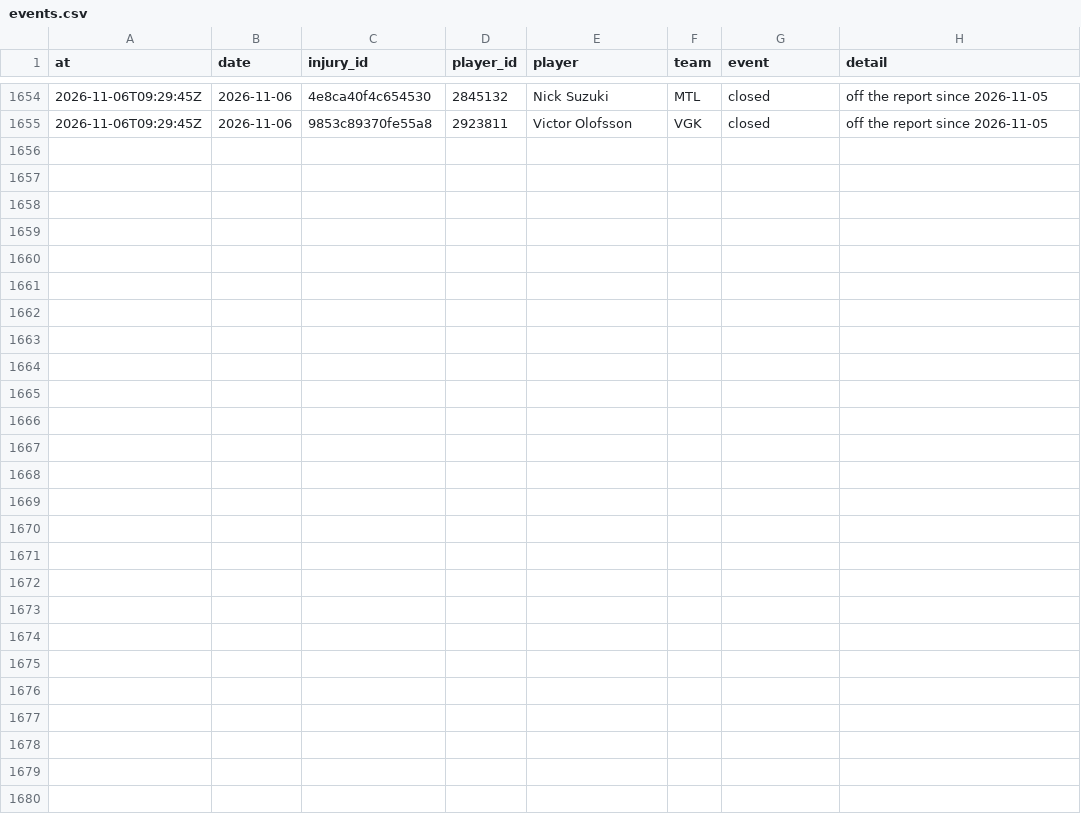
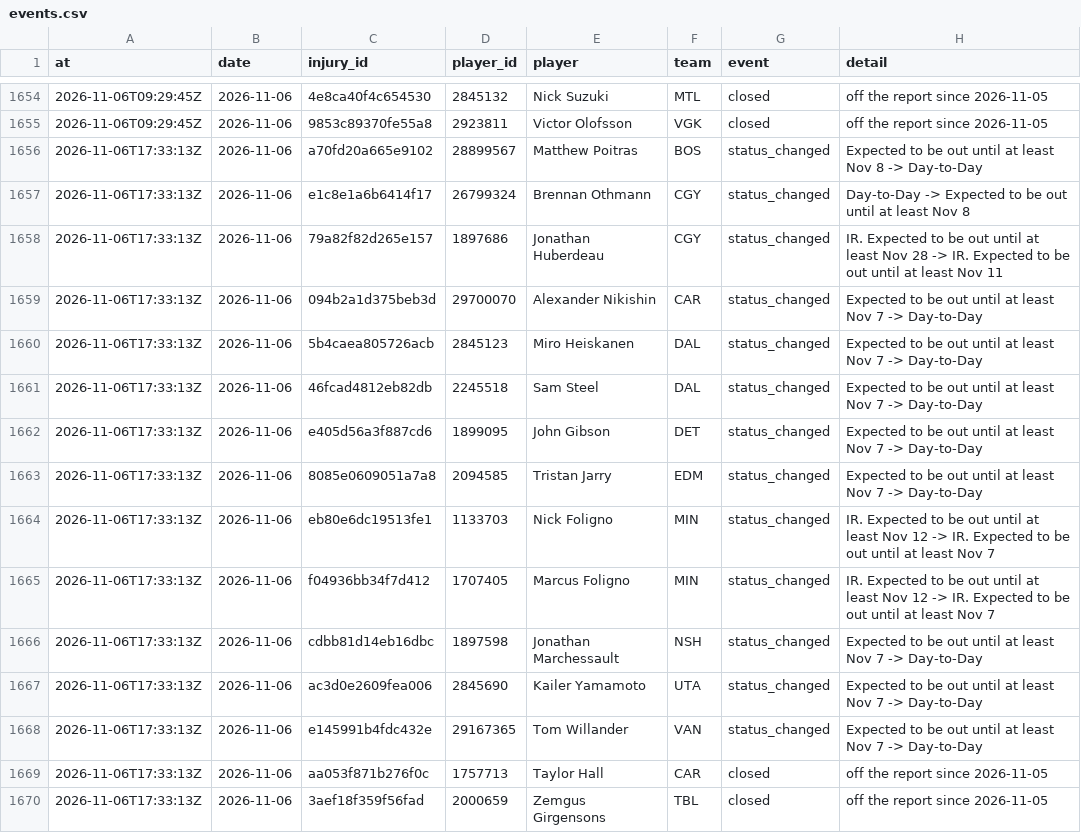
Before and after one commit to ajpayzant/NHL-Injury-Tool, a CSV file: data/events.csv, drawn as a sheet; only a part is shown, gaps mark what is left out; the diff names each change by its address in the sheet, - before the commit and + after, or states it on an @@ line.

```diff
--- a/data/events.csv
+++ b/data/events.csv
+row 1656: 2026-11-06T17:33:13Z | 2026-11-06 | a70fd20a665e9102 | 28899567 | Matthew Poitras | BOS | status_changed | Expected to be out until at least Nov 8 -> Day-to-Day
+row 1657: 2026-11-06T17:33:13Z | 2026-11-06 | e1c8e1a6b6414f17 | 26799324 | Brennan Othmann | CGY | status_changed | Day-to-Day -> Expected to be out until at least Nov 8
+row 1658: 2026-11-06T17:33:13Z | 2026-11-06 | 79a82f82d265e157 | 1897686 | Jonathan Huberdeau | CGY | status_changed | IR. Expected to be out until at least Nov 28 -> IR. Expected to be out until at least Nov 11
+row 1659: 2026-11-06T17:33:13Z | 2026-11-06 | 094b2a1d375beb3d | 29700070 | Alexander Nikishin | CAR | status_changed | Expected to be out until at least Nov 7 -> Day-to-Day
+row 1660: 2026-11-06T17:33:13Z | 2026-11-06 | 5b4caea805726acb | 2845123 | Miro Heiskanen | DAL | status_changed | Expected to be out until at least Nov 7 -> Day-to-Day
+row 1661: 2026-11-06T17:33:13Z | 2026-11-06 | 46fcad4812eb82db | 2245518 | Sam Steel | DAL | status_changed | Expected to be out until at least Nov 7 -> Day-to-Day
+row 1662: 2026-11-06T17:33:13Z | 2026-11-06 | e405d56a3f887cd6 | 1899095 | John Gibson | DET | status_changed | Expected to be out until at least Nov 7 -> Day-to-Day
+row 1663: 2026-11-06T17:33:13Z | 2026-11-06 | 8085e0609051a7a8 | 2094585 | Tristan Jarry | EDM | status_changed | Expected to be out until at least Nov 7 -> Day-to-Day
+row 1664: 2026-11-06T17:33:13Z | 2026-11-06 | eb80e6dc19513fe1 | 1133703 | Nick Foligno | MIN | status_changed | IR. Expected to be out until at least Nov 12 -> IR. Expected to be out until at least Nov 7
+row 1665: 2026-11-06T17:33:13Z | 2026-11-06 | f04936bb34f7d412 | 1707405 | Marcus Foligno | MIN | status_changed | IR. Expected to be out until at least Nov 12 -> IR. Expected to be out until at least Nov 7
+row 1666: 2026-11-06T17:33:13Z | 2026-11-06 | cdbb81d14eb16dbc | 1897598 | Jonathan Marchessault | NSH | status_changed | Expected to be out until at least Nov 7 -> Day-to-Day
+row 1667: 2026-11-06T17:33:13Z | 2026-11-06 | ac3d0e2609fea006 | 2845690 | Kailer Yamamoto | UTA | status_changed | Expected to be out until at least Nov 7 -> Day-to-Day
+row 1668: 2026-11-06T17:33:13Z | 2026-11-06 | e145991b4fdc432e | 29167365 | Tom Willander | VAN | status_changed | Expected to be out until at least Nov 7 -> Day-to-Day
+row 1669: 2026-11-06T17:33:13Z | 2026-11-06 | aa053f871b276f0c | 1757713 | Taylor Hall | CAR | closed | off the report since 2026-11-05
+row 1670: 2026-11-06T17:33:13Z | 2026-11-06 | 3aef18f359f56fad | 2000659 | Zemgus Girgensons | TBL | closed | off the report since 2026-11-05
```
Also changed, not shown: data/injuries.csv, data/runs.csv, 2 other files.
